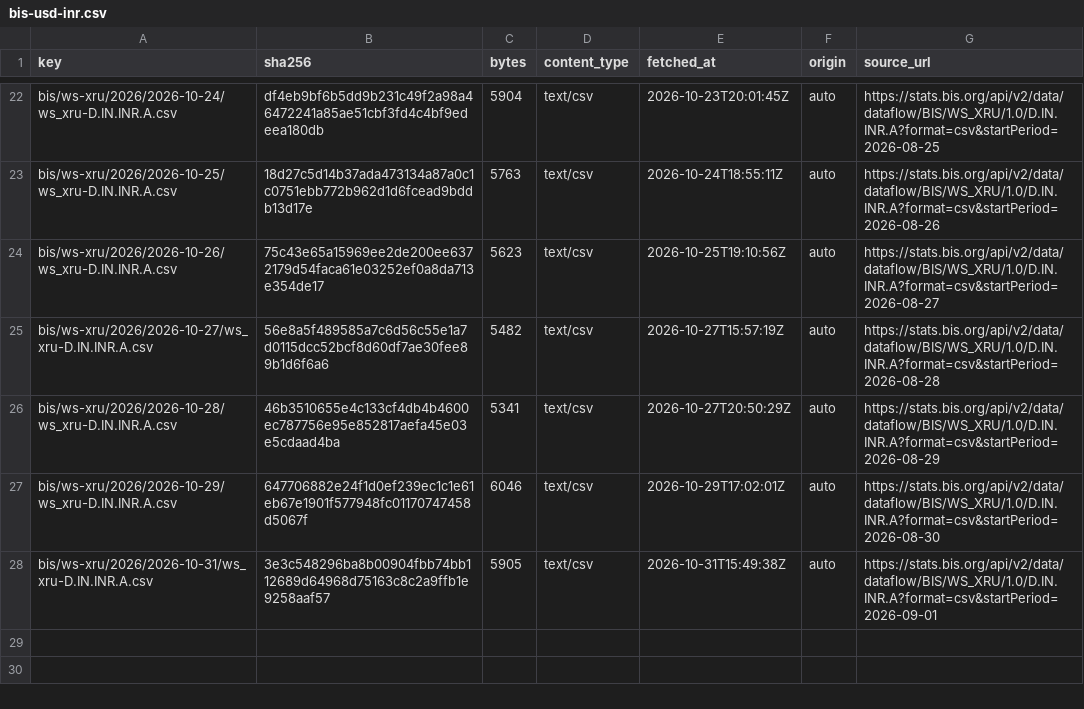
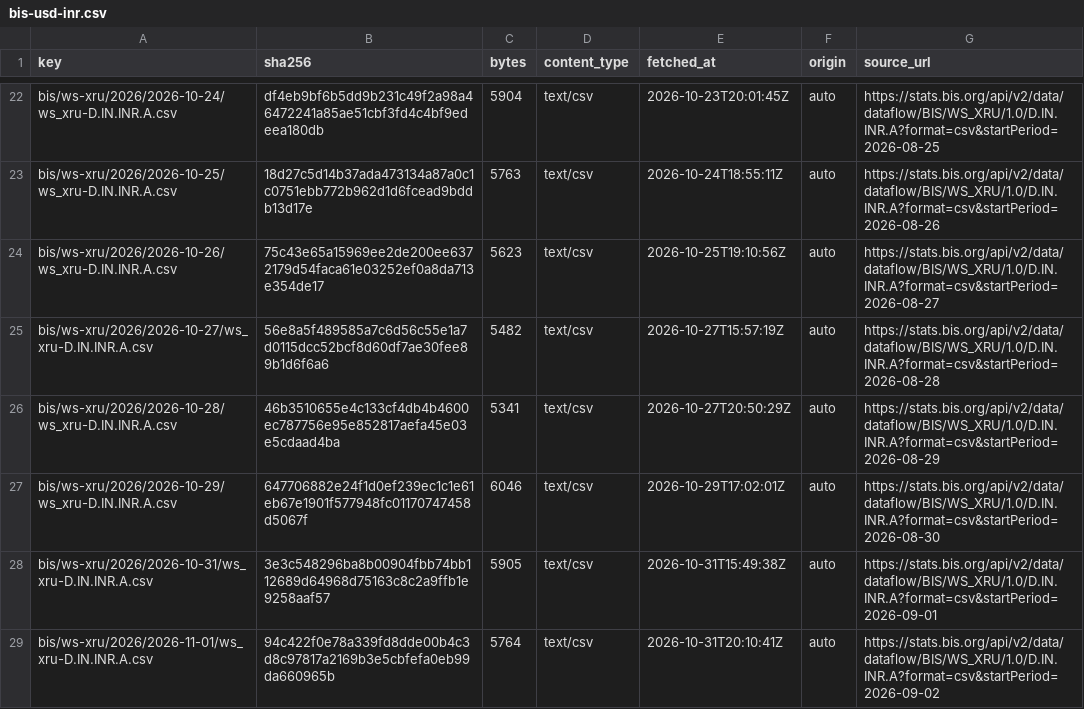
Before and after one commit to xfina-dev/xfina-data, a CSV file: v1/manifests/bis-usd-inr.csv, drawn as a sheet; only a part is shown, gaps mark what is left out; the diff names each change by its address in the sheet, - before the commit and + after, or states it on an @@ line.

```diff
--- a/v1/manifests/bis-usd-inr.csv
+++ b/v1/manifests/bis-usd-inr.csv
+row 29: bis/ws-xru/2026/2026-11-01/ws_xru-D.IN.INR.A.csv | 94c422f0e78a339fd8dde00b4c3d8c97817a2169b3e5cbfefa0eb99da660965b | 5764 | text/csv | 2026-10-31T20:10:41Z | auto | https://stats.bis.org/api/v2/data/dataflow/BIS/WS_XRU/1.0/D.IN.INR.A?format=csv&startPeriod=2026-09-02
```
Also changed, not shown: 2 other files.
